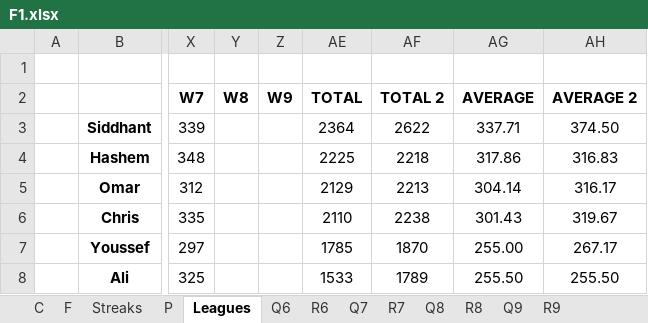
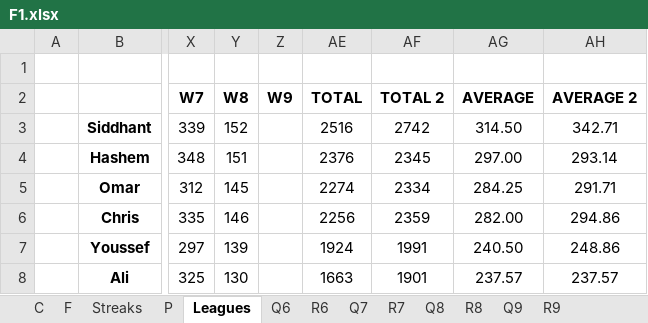
Before and after one commit to SiddhantSingh15/PythonProjects, an Excel workbook: F1.xlsx, sheet Leagues, drawn as a sheet; only a part is shown, gaps mark what is left out; values as stored, in another font and other column widths than the file's, no borders; charts and pictures not drawn; the diff covers the shown part only; the diff names each change by its address in the sheet, - before the commit and + after, or states it on an @@ line.

```diff
--- a/F1.xlsx (sheet Leagues)
+++ b/F1.xlsx (sheet Leagues)
-Y3: (empty)
+Y3: 152
-AE3: 2364
+AE3: 2516
-AF3: 2622
+AF3: 2742
-AG3: 337.71
+AG3: 314.50
-AH3: 374.50
+AH3: 342.71
-Y4: (empty)
+Y4: 151
-AE4: 2225
+AE4: 2376
-AF4: 2218
+AF4: 2345
-AG4: 317.86
+AG4: 297.00
-AH4: 316.83
+AH4: 293.14
-Y5: (empty)
+Y5: 145
-AE5: 2129
+AE5: 2274
-AF5: 2213
+AF5: 2334
-AG5: 304.14
+AG5: 284.25
-AH5: 316.17
+AH5: 291.71
-Y6: (empty)
+Y6: 146
-AE6: 2110
+AE6: 2256
-AF6: 2238
+AF6: 2359
-AG6: 301.43
+AG6: 282.00
-AH6: 319.67
+AH6: 294.86
-Y7: (empty)
+Y7: 139
-AE7: 1785
+AE7: 1924
-AF7: 1870
+AF7: 1991
-AG7: 255.00
+AG7: 240.50
-AH7: 267.17
+AH7: 248.86
-Y8: (empty)
+Y8: 130
-AE8: 1533
+AE8: 1663
-AF8: 1789
+AF8: 1901
-AG8: 255.50
+AG8: 237.57
-AH8: 255.50
+AH8: 237.57
```
Also changed, not shown: 5 edited cells elsewhere in this sheet, sheet F, sheet Q8, sheet P, sheet C, sheet R9, sheet R8, 2 more sheets, charts or pictures.
